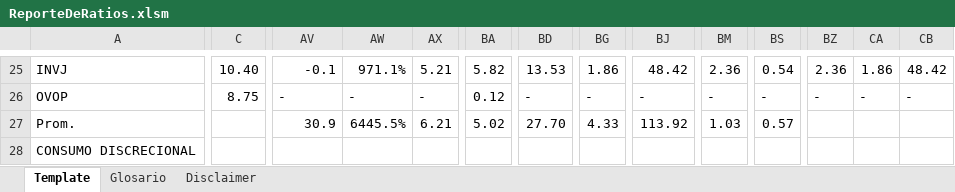
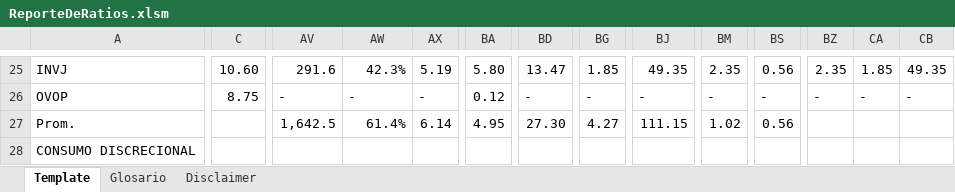
Before and after one commit to invertironlineargentina/APISamples, an Excel workbook: excel/ReporteDeRatios.xlsm, sheet Template, drawn as a sheet; only a part is shown, gaps mark what is left out; values as stored, in another font and other column widths than the file's, no cell formats; charts and pictures not drawn; the diff covers the shown part only; the diff names each change by its address in the sheet, - before the commit and + after, or states it on an @@ line.

```diff
--- a/excel/ReporteDeRatios.xlsm (sheet Template)
+++ b/excel/ReporteDeRatios.xlsm (sheet Template)
-C25: 10.40
+C25: 10.60
-AV25: -0.1
+AV25: 291.6
-AW25: 971.1%
+AW25: 42.3%
-AX25: 5.21
+AX25: 5.19
-BA25: 5.82
+BA25: 5.80
-BD25: 13.53
+BD25: 13.47
-BG25: 1.86
+BG25: 1.85
-BJ25: 48.42
+BJ25: 49.35
-BM25: 2.36
+BM25: 2.35
-BS25: 0.54
+BS25: 0.56
-BZ25: 2.36
+BZ25: 2.35
-CA25: 1.86
+CA25: 1.85
-CB25: 48.42
+CB25: 49.35
-AV27: 30.9
+AV27: 1,642.5
-AW27: 6445.5%
+AW27: 61.4%
-AX27: 6.21
+AX27: 6.14
-BA27: 5.02
+BA27: 4.95
-BD27: 27.70
+BD27: 27.30
-BG27: 4.33
+BG27: 4.27
-BJ27: 113.92
+BJ27: 111.15
-BM27: 1.03
+BM27: 1.02
-BS27: 0.57
+BS27: 0.56
```
Also changed, not shown: 13 added rows, 10 removed rows and 1092 edited cells elsewhere in this sheet, cell formats.
